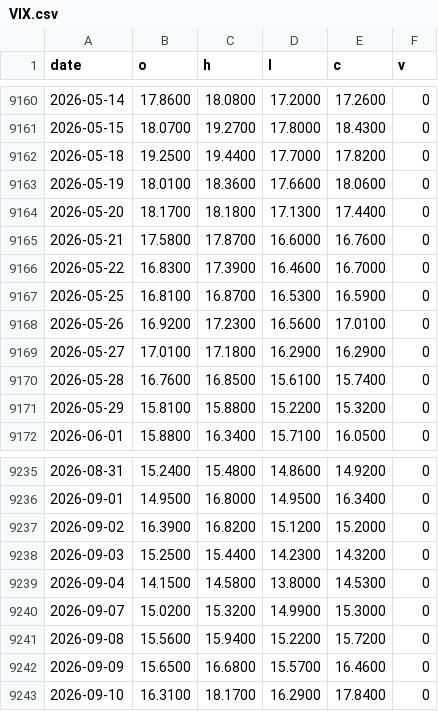
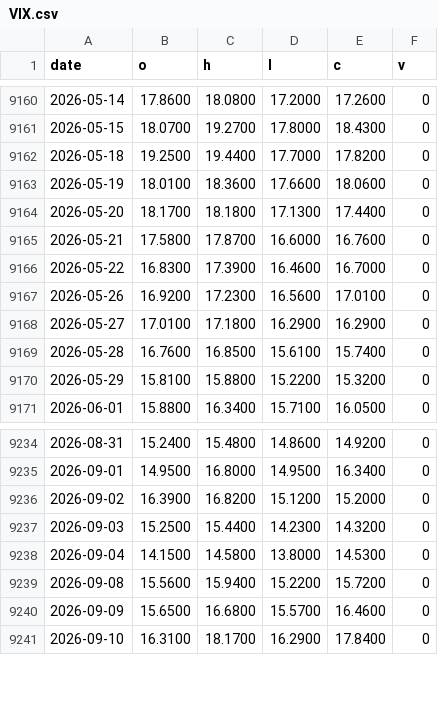
Before and after one commit to riverfjs/notification, a CSV file: data/tickers/VIX.csv, drawn as a sheet; only a part is shown, gaps mark what is left out.

```diff
--- a/data/tickers/VIX.csv
+++ b/data/tickers/VIX.csv
@@ -9166,3 +9166,2 @@ date,o,h,l,c,v
 2026-05-22,16.8300,17.3900,16.4600,16.7000,0
-2026-05-25,16.8100,16.8700,16.5300,16.5900,0
 2026-05-26,16.9200,17.2300,16.5600,17.0100,0
@@ -9239,3 +9238,2 @@ date,o,h,l,c,v
 2026-09-04,14.1500,14.5800,13.8000,14.5300,0
-2026-09-07,15.0200,15.3200,14.9900,15.3000,0
 2026-09-08,15.5600,15.9400,15.2200,15.7200,0
```
Also changed, not shown: data/macro/inflation_monetary.csv, data/macro/putcall_cboe.csv, 2 other files.
